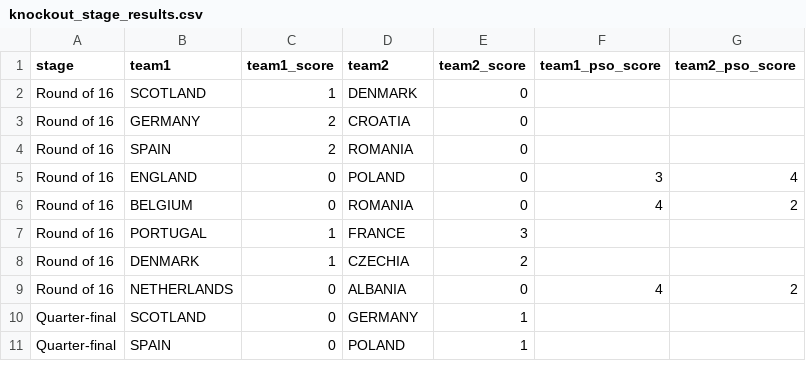
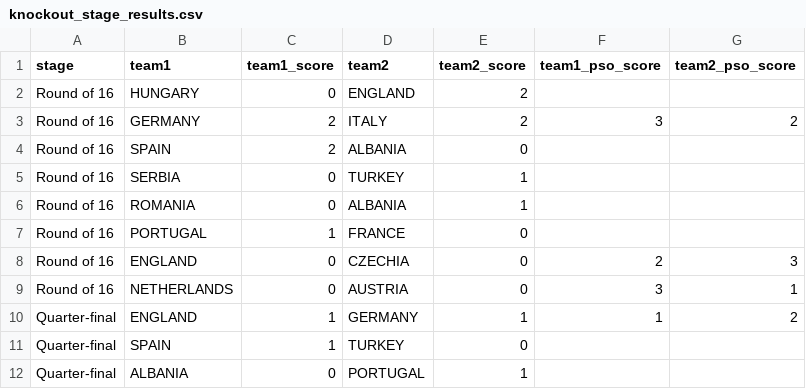
Before and after one commit to dickymoore/Euro2024Predictor, a CSV file: data/results/knockout_stage_results.csv, drawn as a sheet; only a part is shown; the diff covers the shown part only.

```diff
--- a/data/results/knockout_stage_results.csv
+++ b/data/results/knockout_stage_results.csv
@@ -1,11 +1,12 @@
 stage,team1,team1_score,team2,team2_score,team1_pso_score,team2_pso_score
-Round of 16,SCOTLAND,1,DENMARK,0,,
-Round of 16,GERMANY,2,CROATIA,0,,
-Round of 16,SPAIN,2,ROMANIA,0,,
-Round of 16,ENGLAND,0,POLAND,0,3,4
-Round of 16,BELGIUM,0,ROMANIA,0,4,2
-Round of 16,PORTUGAL,1,FRANCE,3,,
-Round of 16,DENMARK,1,CZECHIA,2,,
-Round of 16,NETHERLANDS,0,ALBANIA,0,4,2
-Quarter-final,SCOTLAND,0,GERMANY,1,,
-Quarter-final,SPAIN,0,POLAND,1,,
+Round of 16,HUNGARY,0,ENGLAND,2,,
+Round of 16,GERMANY,2,ITALY,2,3,2
+Round of 16,SPAIN,2,ALBANIA,0,,
+Round of 16,SERBIA,0,TURKEY,1,,
+Round of 16,ROMANIA,0,ALBANIA,1,,
+Round of 16,PORTUGAL,1,FRANCE,0,,
+Round of 16,ENGLAND,0,CZECHIA,0,2,3
+Round of 16,NETHERLANDS,0,AUSTRIA,0,3,1
+Quarter-final,ENGLAND,1,GERMANY,1,1,2
+Quarter-final,SPAIN,1,TURKEY,0,,
+Quarter-final,ALBANIA,0,PORTUGAL,1,,
```
Also changed, not shown: 1 added row, 2 removed rows and 11 edited cells elsewhere in this file, data/results/group_stage_results.csv, 5 other files.
